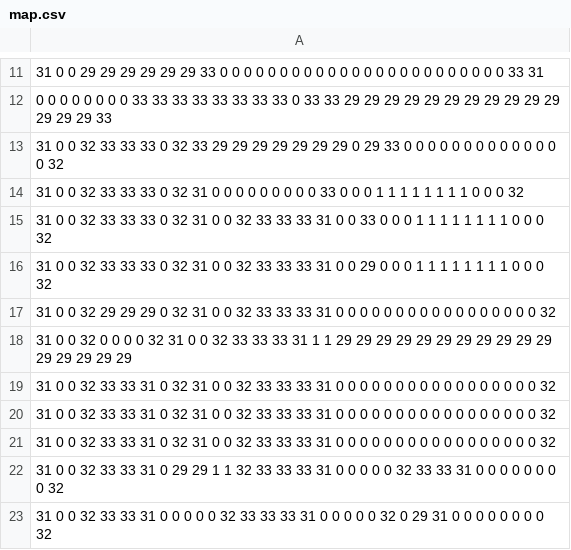
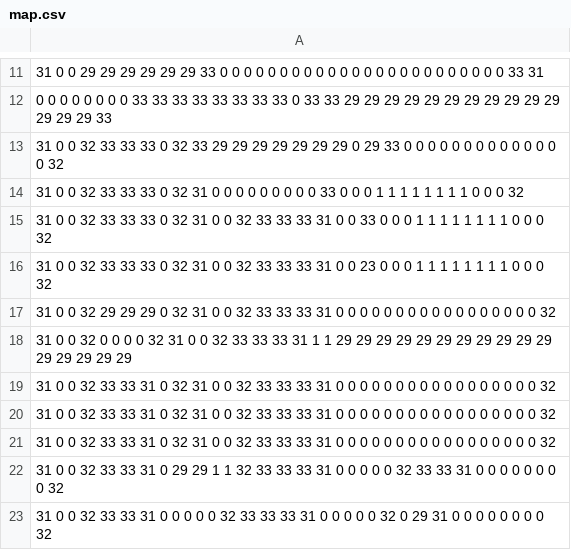
Before and after one commit to foldybox/Endgame, a CSV file: assets/maps/map.csv, drawn as a sheet; only a part is shown, gaps mark what is left out.

```diff
--- a/assets/maps/map.csv
+++ b/assets/maps/map.csv
@@ -15,3 +15,3 @@
 31 0 0 32 33 33 33 0  32 31 0  0  32 33 33 33 31    0  0 33  0 0 0 1 1 1 1 1 1 1 1 0 0 0 32
-31 0 0 32 33 33 33 0  32 31 0  0  32 33 33 33 31   0    0 29 0 0 0 1 1 1 1 1 1 1 1 0 0 0 32
+31 0 0 32 33 33 33 0  32 31 0  0  32 33 33 33 31   0    0 23 0 0 0 1 1 1 1 1 1 1 1 0 0 0 32
 31 0 0 32 29 29 29 0  32 31 0  0  32 33 33 33 31   0  0 0 0 0 0 0 0 0 0 0 0 0 0 0 0 0 32
```
Also changed, not shown: 2 other files.
